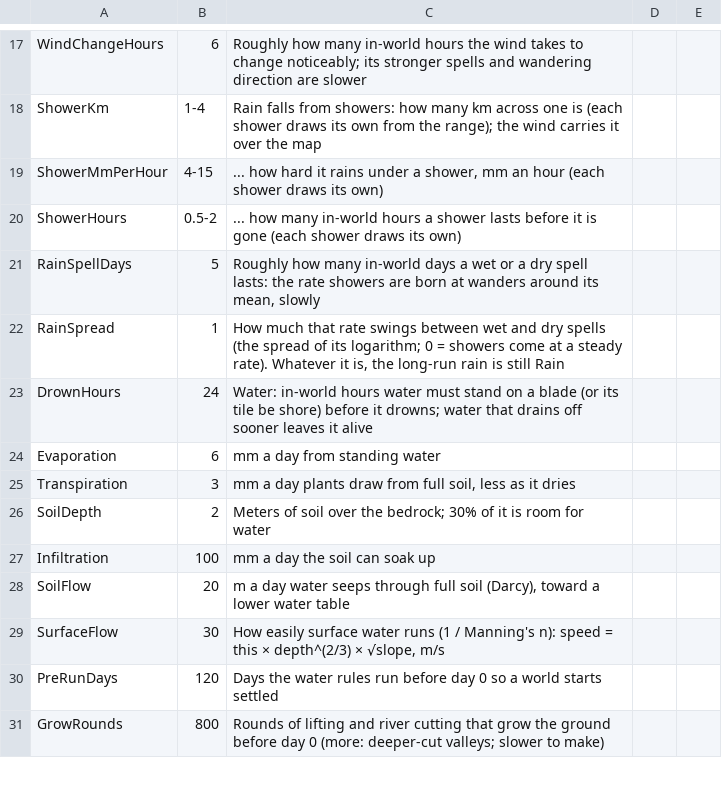
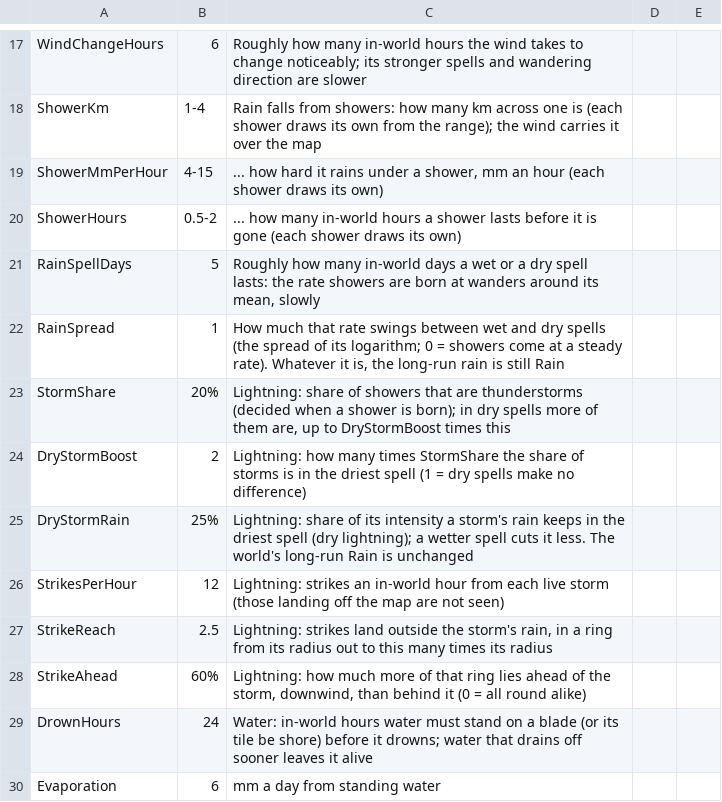
Before and after one commit to pbrinnel/pbrinnel.github.io, a CSV file: Life/tables/settings.csv, drawn as a sheet; only a part is shown, gaps mark what is left out; the shorter side is filled out with more unchanged rows.

```diff
--- a/Life/tables/settings.csv
+++ b/Life/tables/settings.csv
@@ -22,2 +22,8 @@ RainSpellDays,5,"Roughly how many in-world days a wet or a dry spell lasts: the
 RainSpread,1,"How much that rate swings between wet and dry spells (the spread of its logarithm; 0 = showers come at a steady rate). Whatever it is, the long-run rain is still Rain"
+StormShare,20%,"Lightning: share of showers that are thunderstorms (decided when a shower is born); in dry spells more of them are, up to DryStormBoost times this"
+DryStormBoost,2,"Lightning: how many times StormShare the share of storms is in the driest spell (1 = dry spells make no difference)"
+DryStormRain,25%,"Lightning: share of its intensity a storm's rain keeps in the driest spell (dry lightning); a wetter spell cuts it less. The world's long-run Rain is unchanged"
+StrikesPerHour,12,"Lightning: strikes an in-world hour from each live storm (those landing off the map are not seen)"
+StrikeReach,2.5,"Lightning: strikes land outside the storm's rain, in a ring from its radius out to this many times its radius"
+StrikeAhead,60%,"Lightning: how much more of that ring lies ahead of the storm, downwind, than behind it (0 = all round alike)"
 DrownHours,24,"Water: in-world hours water must stand on a blade (or its tile be shore) before it drowns; water that drains off sooner leaves it alive"
```
Also changed, not shown: 8 other files.
